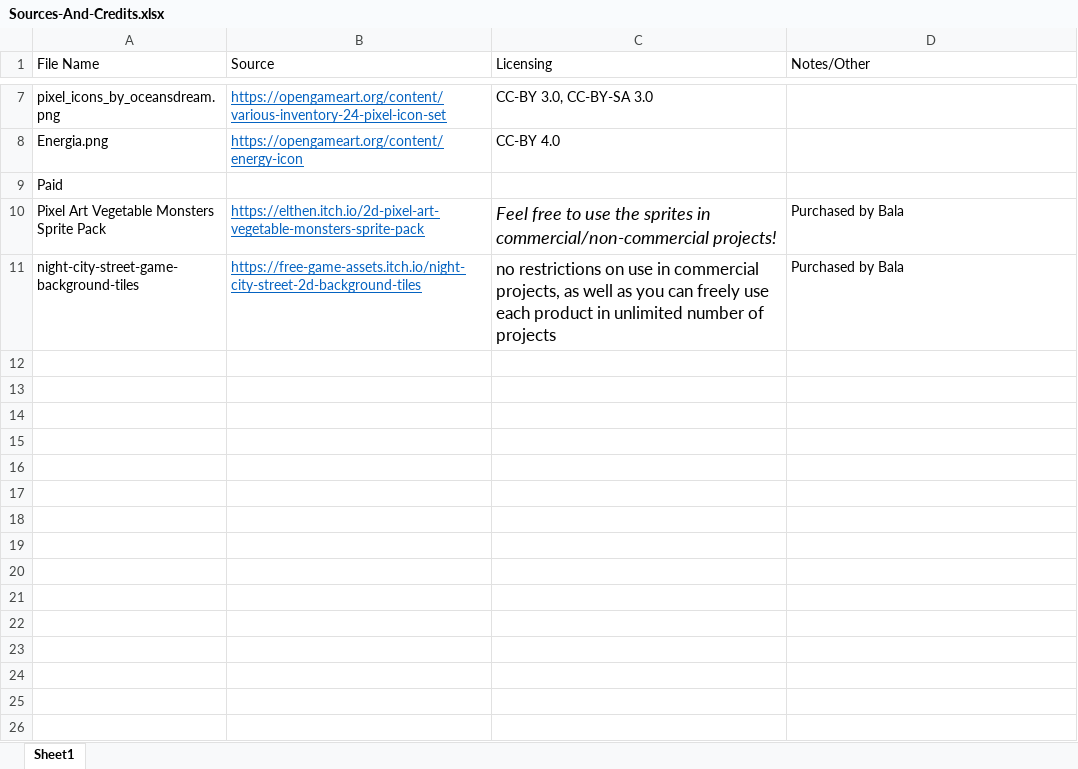
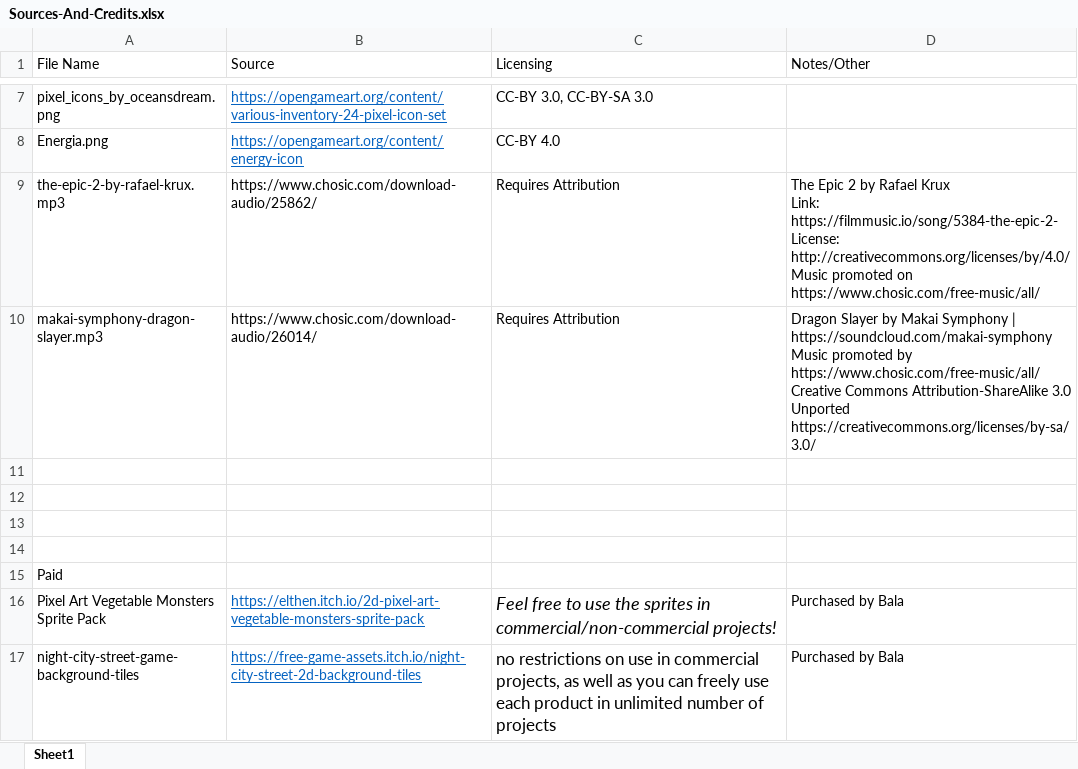
Before and after one commit to syedisamhashmi/CSE-4392-CSE-5392-Game-Project, an Excel workbook: Sources-And-Credits.xlsx, sheet Sheet1, drawn as a sheet; only a part is shown, gaps mark what is left out; values as stored, in another font and other column widths than the file's, no borders; ↵ is a line break in a cell; the diff names each change by its address in the sheet, - before the commit and + after, or states it on an @@ line.

Commit message:
feat: music trigger stuff, regening level0 and 1 now

```diff
--- a/Sources-And-Credits.xlsx (sheet Sheet1)
+++ b/Sources-And-Credits.xlsx (sheet Sheet1)
+row 9: the-epic-2-by-rafael-krux.mp3 | https://www.chosic.com/download-audio/25862/ | Requires Attribution | The Epic 2 by Rafael Krux ↵ Link: https://filmmusic.io/song/5384-the-epic-2- ↵ License: http://creativecommons.org/licenses/by/4.0/ ↵ Music promoted on https://www.chosic.com/free-music/all/
+row 10: makai-symphony-dragon-slayer.mp3 | https://www.chosic.com/download-audio/26014/ | Requires Attribution | Dragon Slayer by Makai Symphony | https://soundcloud.com/makai-symphony ↵ Music promoted by https://www.chosic.com/free-music/all/ ↵ Creative Commons Attribution-ShareAlike 3.0 Unported ↵ https://creativecommons.org/licenses/by-sa/3.0/
+row 11: (empty)
+row 12: (empty)
+row 13: (empty)
+row 14: (empty)
```
Also changed, not shown: 17 other files.
